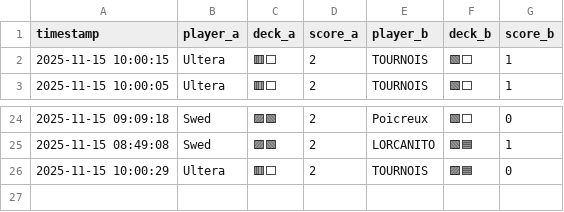
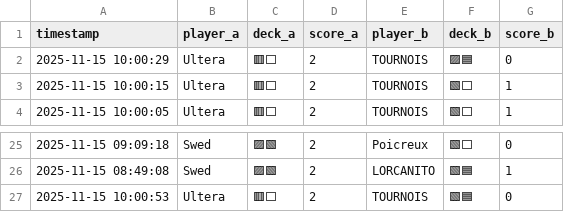
Before and after one commit to michaelbelcas-arch/site-eclypse, a CSV file: matches.csv, drawn as a sheet; only a part is shown, gaps mark what is left out.

Commit message:
Update matches.csv depuis l'app Streamlit

```diff
--- a/matches.csv
+++ b/matches.csv
@@ -1,2 +1,3 @@
 timestamp,player_a,deck_a,score_a,player_b,deck_b,score_b
+2025-11-15 10:00:29,Ultera,🟥⬜,2,TOURNOIS,🟪🟦,0
 2025-11-15 10:00:15,Ultera,🟥⬜,2,TOURNOIS,🟩⬜,1
@@ -25,2 +26,2 @@ timestamp,player_a,deck_a,score_a,player_b,deck_b,score_b
 2025-11-15 08:49:08,Swed,🟪🟩,2,LORCANITO,🟩🟦,1
-2025-11-15 10:00:29,Ultera,🟥⬜,2,TOURNOIS,🟪🟦,0
+2025-11-15 10:00:53,Ultera,🟥⬜,2,TOURNOIS,🟩🟦,0
```
